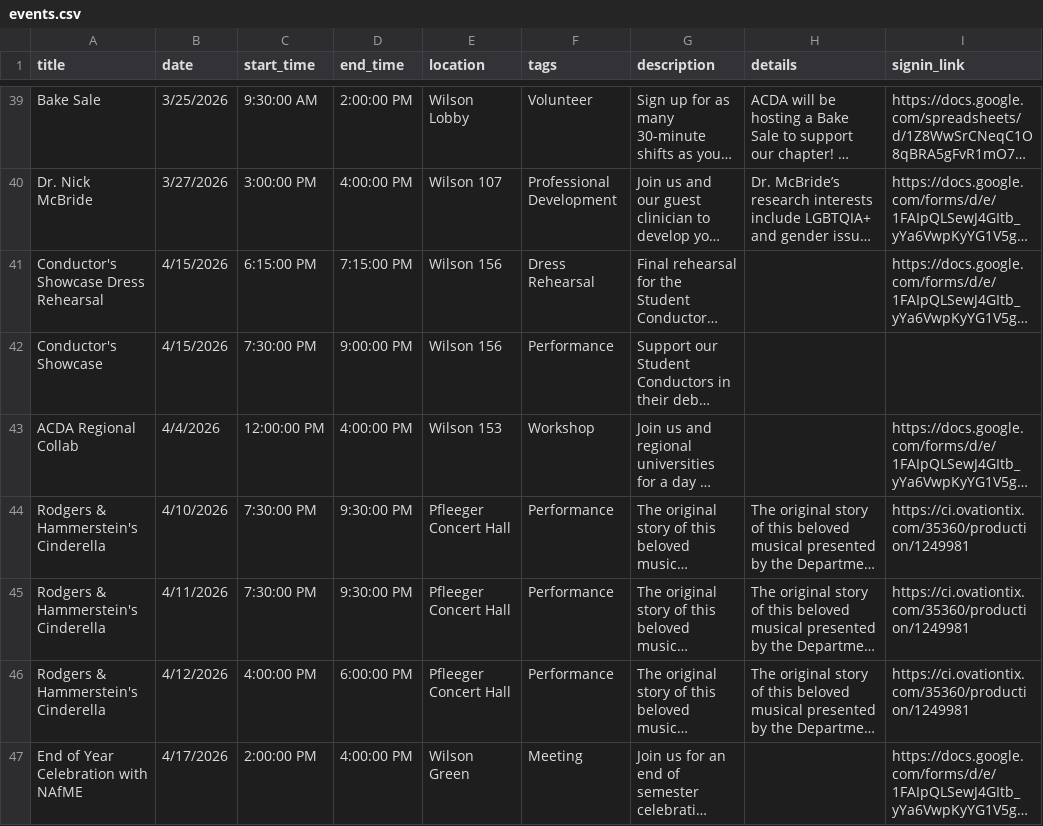
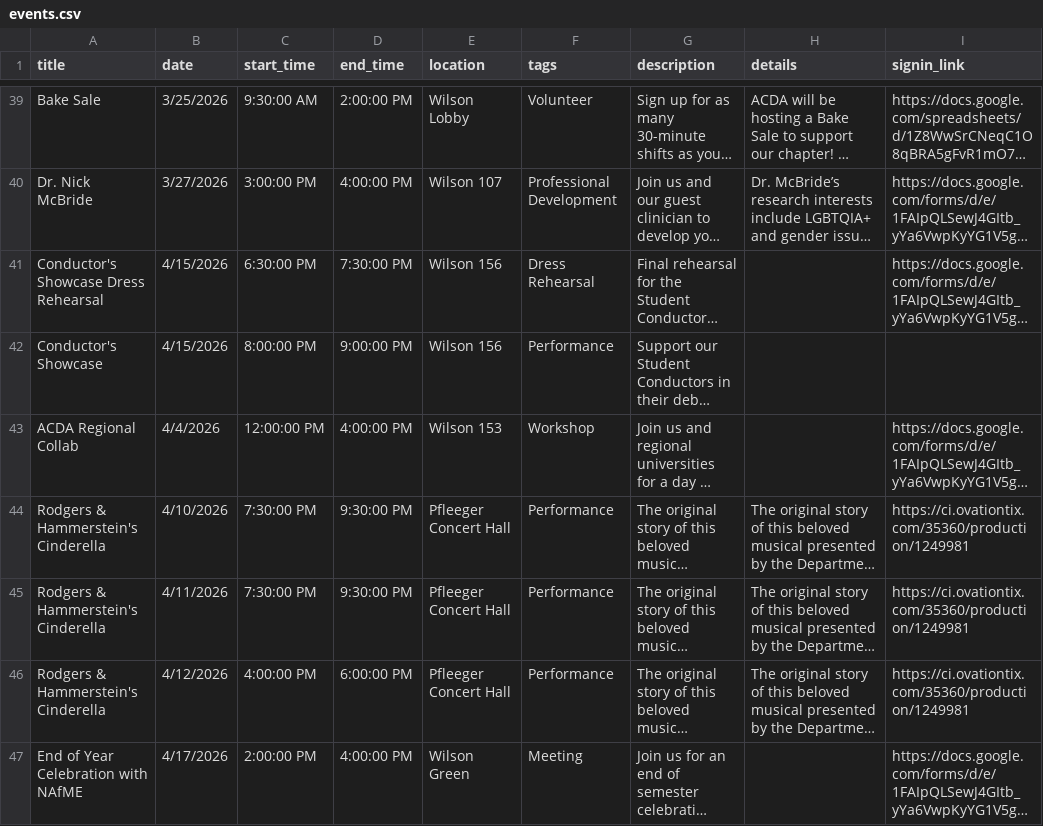
Before and after one commit to abretz50/rowan-acda, a CSV file: assets/data/events.csv, drawn as a sheet; only a part is shown, gaps mark what is left out; long unchanged cells end in …; the diff names each change by its address in the sheet, - before the commit and + after, or states it on an @@ line.

```diff
--- a/assets/data/events.csv
+++ b/assets/data/events.csv
-C41 (start_time): 6:15:00 PM
+C41 (start_time): 6:30:00 PM
-D41 (end_time): 7:15:00 PM
+D41 (end_time): 7:30:00 PM
-C42 (start_time): 7:30:00 PM
+C42 (start_time): 8:00:00 PM
```
